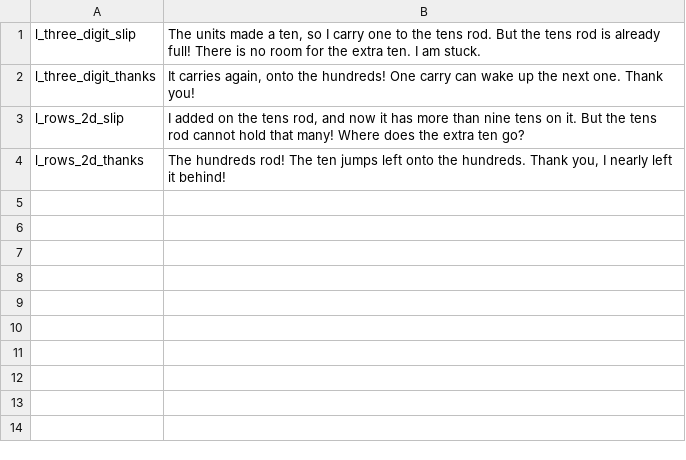
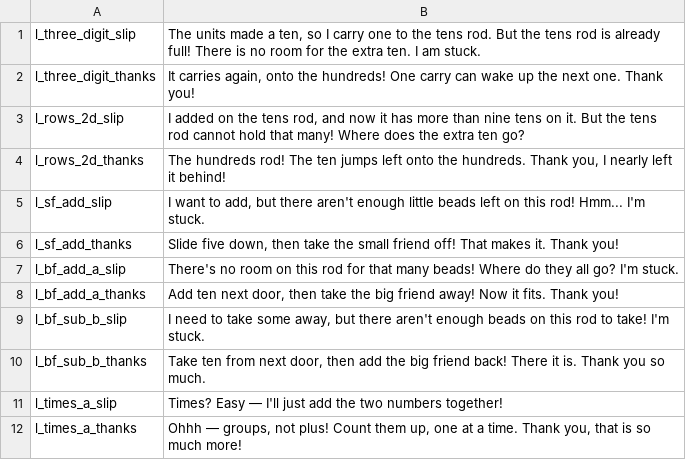
Before and after one commit to binbas0901/abacus-practice, a TSV file: lessonvoice/bixi-hardfix.tsv, drawn as a sheet.

```diff
--- a/lessonvoice/bixi-hardfix.tsv
+++ b/lessonvoice/bixi-hardfix.tsv
@@ -4 +4,9 @@ l_rows_2d_slip	I added on the tens rod, and now it has more than nine tens on it
 l_rows_2d_thanks	The hundreds rod! The ten jumps left onto the hundreds. Thank you, I nearly left it behind!
+l_sf_add_slip	I want to add, but there aren't enough little beads left on this rod! Hmm... I'm stuck.
+l_sf_add_thanks	Slide five down, then take the small friend off! That makes it. Thank you!
+l_bf_add_a_slip	There's no room on this rod for that many beads! Where do they all go? I'm stuck.
+l_bf_add_a_thanks	Add ten next door, then take the big friend away! Now it fits. Thank you!
+l_bf_sub_b_slip	I need to take some away, but there aren't enough beads on this rod to take! I'm stuck.
+l_bf_sub_b_thanks	Take ten from next door, then add the big friend back! There it is. Thank you so much.
+l_times_a_slip	Times? Easy — I'll just add the two numbers together!
+l_times_a_thanks	Ohhh — groups, not plus! Count them up, one at a time. Thank you, that is so much more!
```
Also changed, not shown: lessonvoice/hardfix-juni.tsv, 8 other files.
